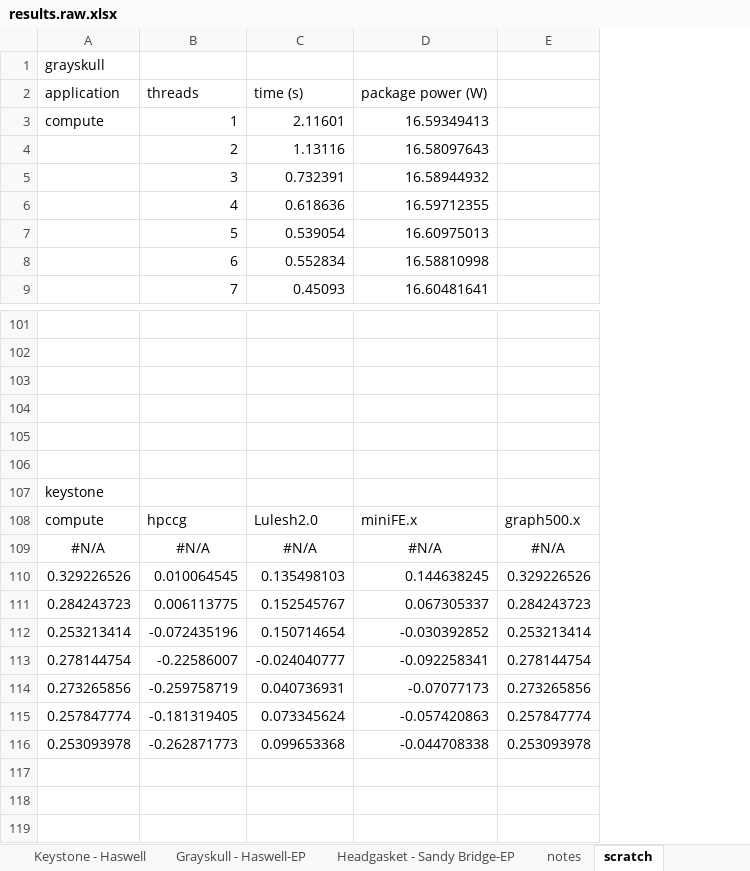
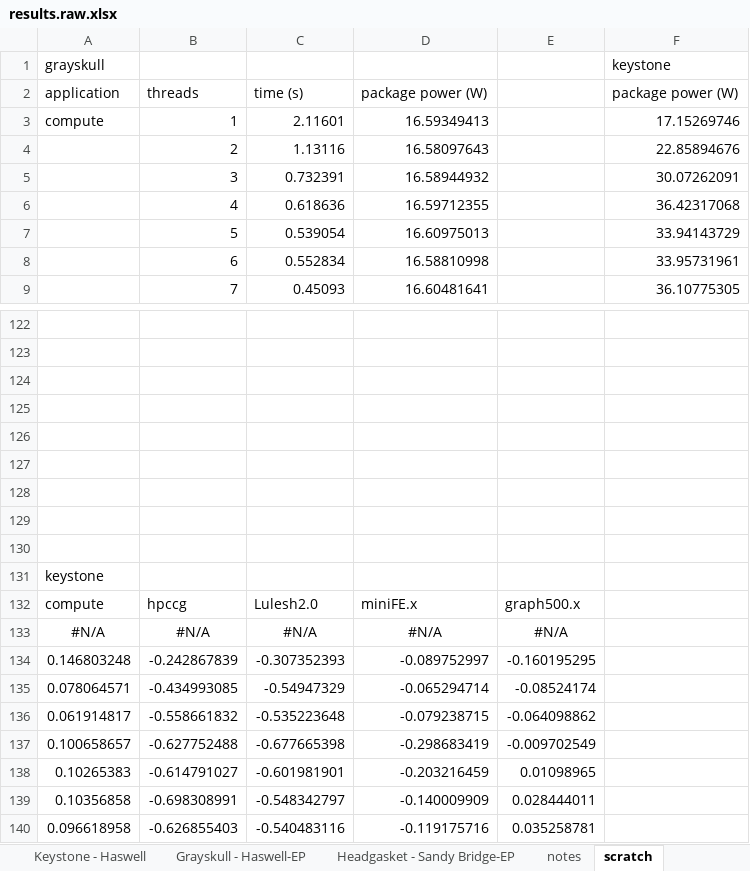
Before and after one commit to gtcasl/hpc-benchmarks, an Excel workbook: data/results.raw.xlsx, sheet scratch, drawn as a sheet; only a part is shown, gaps mark what is left out; values as stored, in another font and other column widths than the file's, no borders; charts and pictures not drawn; removed rows and columns are numbered as before the commit, all else as after; the diff covers the shown part only; the diff names each change by its address in the sheet, - before the commit and + after, or states it on an @@ line.

```diff
--- a/data/results.raw.xlsx (sheet scratch)
+++ b/data/results.raw.xlsx (sheet scratch)
-column E, rows 108-109: graph500.x | #N/A
+column E, rows 132-133: graph500.x | #N/A
+column F (keystone), rows 2-9: package power (W) | 17.15269746 | 22.85894676 | 30.07262091 | 36.42317068 | 33.94143729 | 33.95731961 | 36.10775305
+row 128: (empty)
+row 129: (empty)
+row 130: (empty)
-row 110: 0.329226526 | 0.010064545 | 0.135498103 | 0.144638245 | 0.329226526
-row 111: 0.284243723 | 0.006113775 | 0.152545767 | 0.067305337 | 0.284243723
-row 112: 0.253213414 | -0.072435196 | 0.150714654 | -0.030392852 | 0.253213414
-row 113: 0.278144754 | -0.22586007 | -0.024040777 | -0.092258341 | 0.278144754
-row 114: 0.273265856 | -0.259758719 | 0.040736931 | -0.07077173 | 0.273265856
-row 115: 0.257847774 | -0.181319405 | 0.073345624 | -0.057420863 | 0.257847774
-row 116: 0.253093978 | -0.262871773 | 0.099653368 | -0.044708338 | 0.253093978
+row 134: 0.146803248 | -0.242867839 | -0.307352393 | -0.089752997 | -0.160195295
+row 135: 0.078064571 | -0.434993085 | -0.54947329 | -0.065294714 | -0.08524174
+row 136: 0.061914817 | -0.558661832 | -0.535223648 | -0.079238715 | -0.064098862
+row 137: 0.100658657 | -0.627752488 | -0.677665398 | -0.298683419 | -0.009702549
+row 138: 0.10265383 | -0.614791027 | -0.601981901 | -0.203216459 | 0.01098965
+row 139: 0.10356858 | -0.698308991 | -0.548342797 | -0.140009909 | 0.028444011
+row 140: 0.096618958 | -0.626855403 | -0.540483116 | -0.119175716 | 0.035258781
```
Also changed, not shown: 21 added rows elsewhere in this sheet, sheet Headgasket - Sandy Bridge-EP, sheet Keystone - Haswell, formulas that keep their value, charts or pictures.
